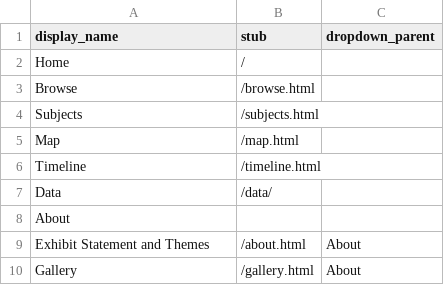
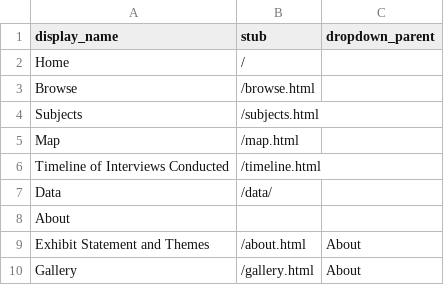
Before and after one commit to charlenemandimutsira-bit/untoh_test, a CSV file: _data/config-nav.csv, drawn as a sheet.

Commit message:
Update config-nav.csv

```diff
--- a/_data/config-nav.csv
+++ b/_data/config-nav.csv
@@ -5,3 +5,3 @@ Subjects,/subjects.html,
 Map,/map.html,
-Timeline,/timeline.html,
+Timeline of Interviews Conducted,/timeline.html,
 Data,/data/,
```
